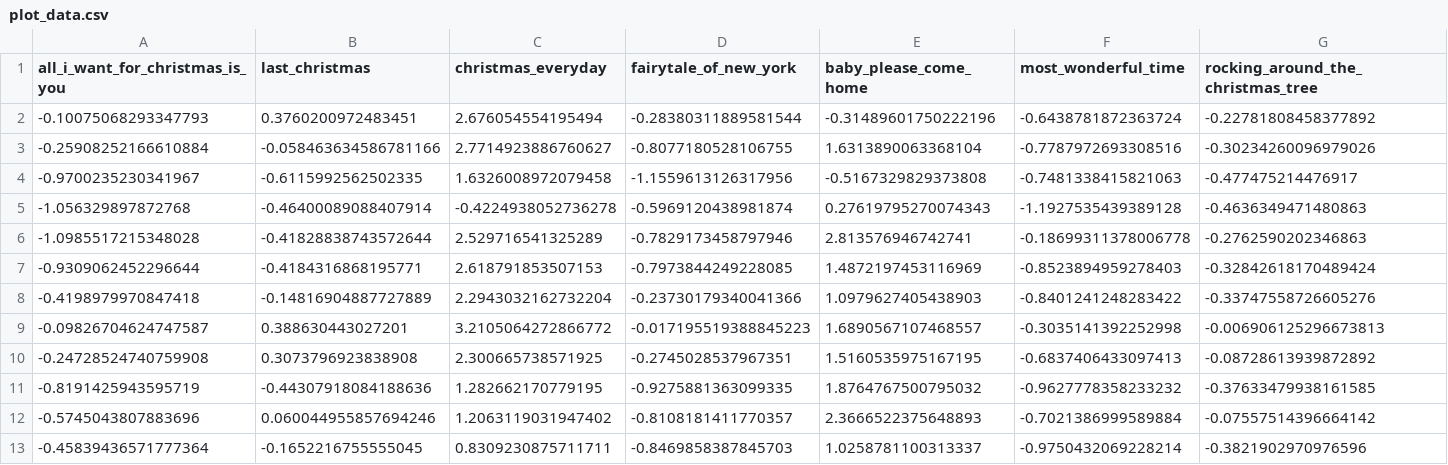
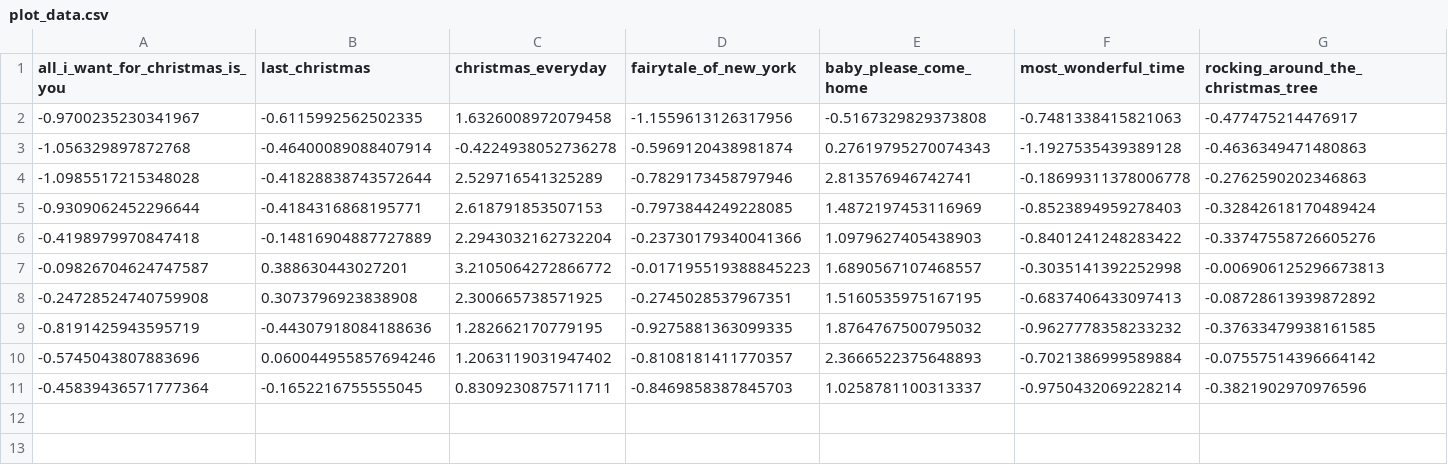
Before and after one commit to nathancunn/is_it_christmas_yet, a CSV file: plot_data.csv, drawn as a sheet; only a part is shown; rows hold the shown columns only; the diff names each change by its address in the sheet, - before the commit and + after, or states it on an @@ line.

Commit message:
Data update 2025-06-16

```diff
--- a/plot_data.csv
+++ b/plot_data.csv
-row 2: -0.10075068293347793 | 0.3760200972483451 | 2.676054554195494 | -0.28380311889581544 | -0.31489601750222196 | -0.6438781872363724 | -0.22781808458377892
-row 3: -0.25908252166610884 | -0.058463634586781166 | 2.7714923886760627 | -0.8077180528106755 | 1.6313890063368104 | -0.7787972693308516 | -0.30234260096979026
```
